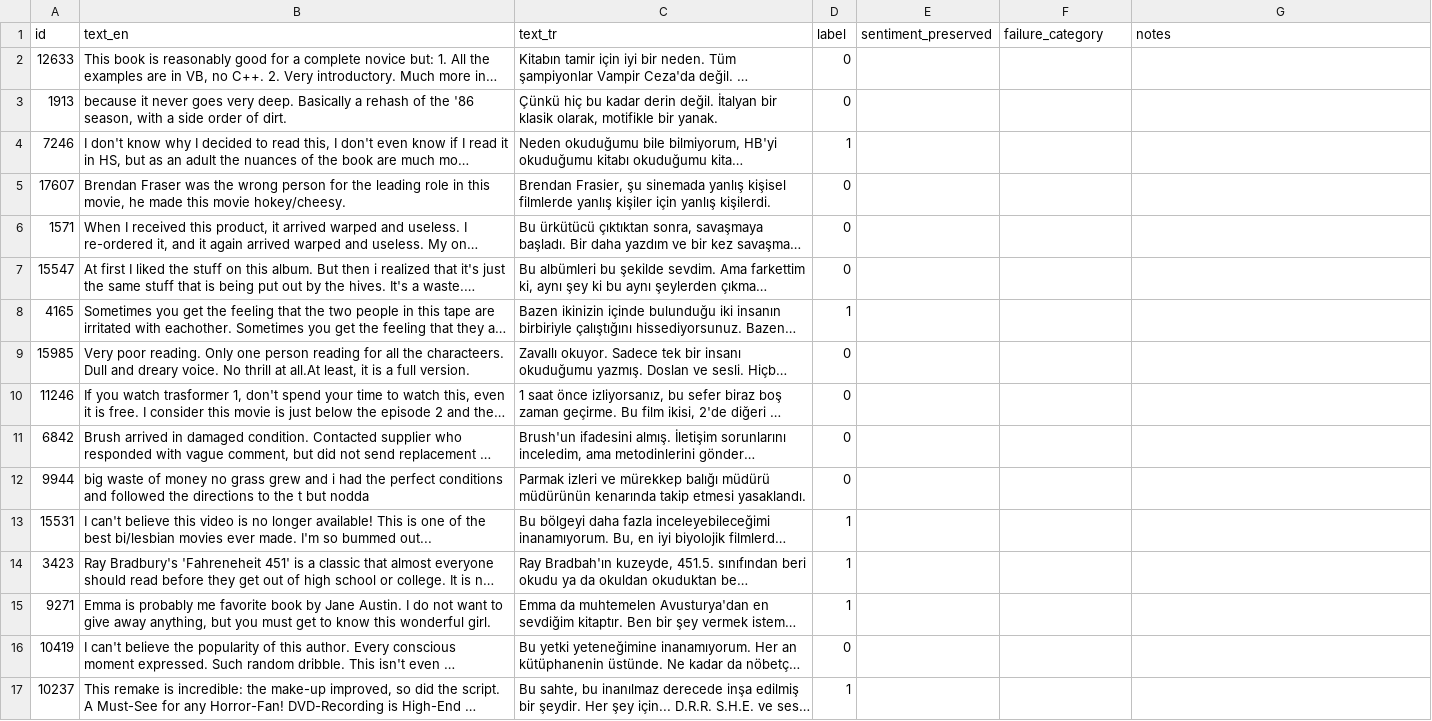
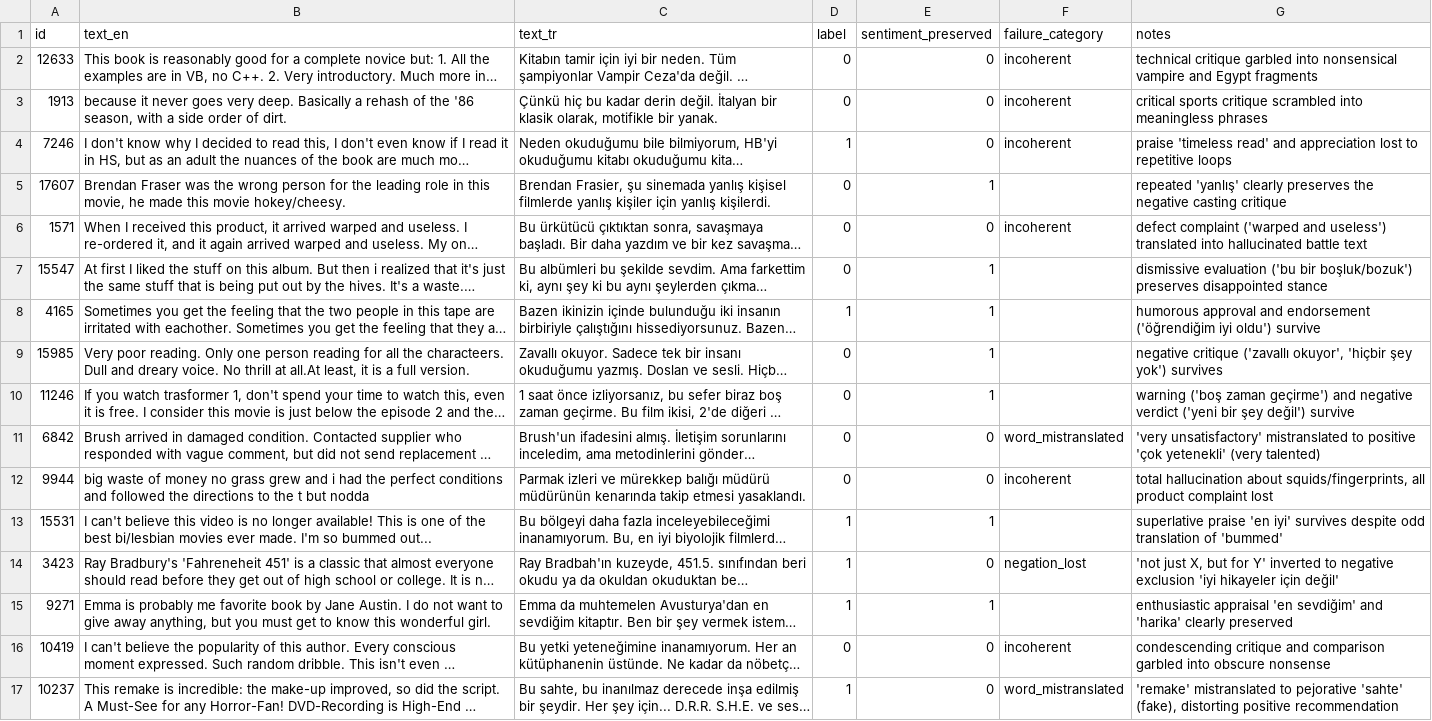
Before and after one commit to niushamjd/mt-augmentation-sentiment-tr, a TSV file: data/annotation/shared_iaa_ipek.tsv, drawn as a sheet; only a part is shown; long unchanged cells end in …; the diff covers the shown part only; the diff names each change by its address in the sheet, - before the commit and + after, or states it on an @@ line.

Commit message:
add new annotations

```diff
--- a/data/annotation/shared_iaa_ipek.tsv
+++ b/data/annotation/shared_iaa_ipek.tsv
-E2:E4 (sentiment_preserved): (empty)
+E2:E4 (sentiment_preserved): 0
-F2:F4 (failure_category): (empty)
+F2:F4 (failure_category): incoherent
-G2 (notes): (empty)
+G2 (notes): technical critique garbled into nonsensical vampire and Egypt fragments
-G3 (notes): (empty)
+G3 (notes): critical sports critique scrambled into meaningless phrases
-G4 (notes): (empty)
+G4 (notes): praise 'timeless read' and appreciation lost to repetitive loops
-E5 (sentiment_preserved): (empty)
+E5 (sentiment_preserved): 1
-G5 (notes): (empty)
+G5 (notes): repeated 'yanlış' clearly preserves the negative casting critique
-E6 (sentiment_preserved): (empty)
+E6 (sentiment_preserved): 0
-F6 (failure_category): (empty)
+F6 (failure_category): incoherent
-G6 (notes): (empty)
+G6 (notes): defect complaint ('warped and useless') translated into hallucinated battle text
-E7:E10 (sentiment_preserved): (empty)
+E7:E10 (sentiment_preserved): 1
-G7 (notes): (empty)
+G7 (notes): dismissive evaluation ('bu bir boşluk/bozuk') preserves disappointed stance
-G8 (notes): (empty)
+G8 (notes): humorous approval and endorsement ('öğrendiğim iyi oldu') survive
-G9 (notes): (empty)
+G9 (notes): negative critique ('zavallı okuyor', 'hiçbir şey yok') survives
-G10 (notes): (empty)
+G10 (notes): warning ('boş zaman geçirme') and negative verdict ('yeni bir şey değil') survive
-E11:E12 (sentiment_preserved): (empty)
+E11:E12 (sentiment_preserved): 0
-F11 (failure_category): (empty)
+F11 (failure_category): word_mistranslated
-G11 (notes): (empty)
+G11 (notes): 'very unsatisfactory' mistranslated to positive 'çok yetenekli' (very talented)
-F12 (failure_category): (empty)
+F12 (failure_category): incoherent
-G12 (notes): (empty)
+G12 (notes): total hallucination about squids/fingerprints, all product complaint lost
-E13 (sentiment_preserved): (empty)
+E13 (sentiment_preserved): 1
-G13 (notes): (empty)
+G13 (notes): superlative praise 'en iyi' survives despite odd translation of 'bummed'
-E14 (sentiment_preserved): (empty)
+E14 (sentiment_preserved): 0
-F14 (failure_category): (empty)
+F14 (failure_category): negation_lost
-G14 (notes): (empty)
+G14 (notes): 'not just X, but for Y' inverted to negative exclusion 'iyi hikayeler için değil'
-E15 (sentiment_preserved): (empty)
+E15 (sentiment_preserved): 1
-G15 (notes): (empty)
+G15 (notes): enthusiastic appraisal 'en sevdiğim' and 'harika' clearly preserved
-E16:E17 (sentiment_preserved): (empty)
+E16:E17 (sentiment_preserved): 0
-F16 (failure_category): (empty)
+F16 (failure_category): incoherent
-G16 (notes): (empty)
+G16 (notes): condescending critique and comparison garbled into obscure nonsense
-F17 (failure_category): (empty)
+F17 (failure_category): word_mistranslated
-G17 (notes): (empty)
+G17 (notes): 'remake' mistranslated to pejorative 'sahte' (fake), distorting positive recommendation
```
Also changed, not shown: 35 edited cells elsewhere in this file.
